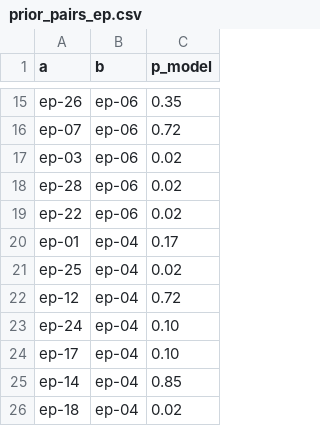
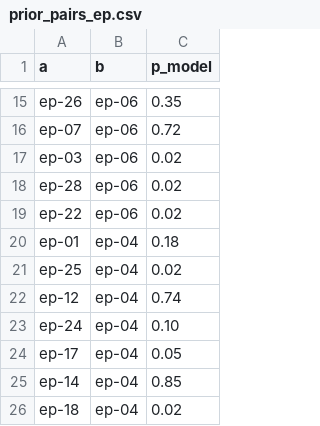
Before and after one commit to azerit-tech/watermark-equality-unlearning, a CSV file: model_equality/strategy/prior_pairs_ep.csv, drawn as a sheet; only a part is shown, gaps mark what is left out.

```diff
--- a/model_equality/strategy/prior_pairs_ep.csv
+++ b/model_equality/strategy/prior_pairs_ep.csv
@@ -19,7 +19,7 @@ ep-28,ep-06,0.02
 ep-22,ep-06,0.02
-ep-01,ep-04,0.17
+ep-01,ep-04,0.18
 ep-25,ep-04,0.02
-ep-12,ep-04,0.72
+ep-12,ep-04,0.74
 ep-24,ep-04,0.10
-ep-17,ep-04,0.10
+ep-17,ep-04,0.05
 ep-14,ep-04,0.85
```
Also changed, not shown: model_equality/analysis/candidates/S_G3213_plus_ep01.labels.csv, model_equality/analysis/candidates/S_G3213_plus_ep17.labels.csv, 16 other files.
